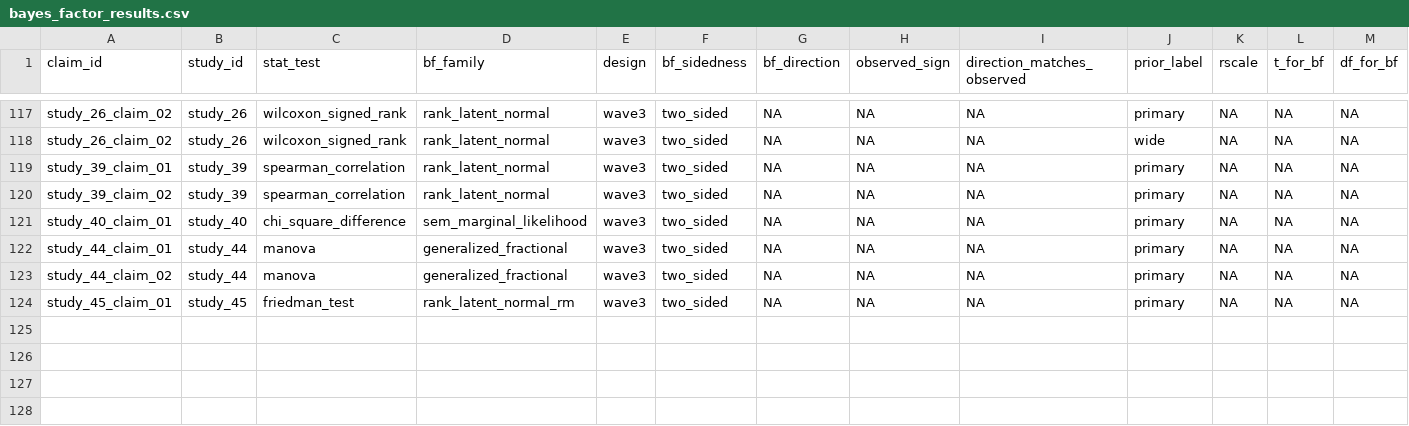
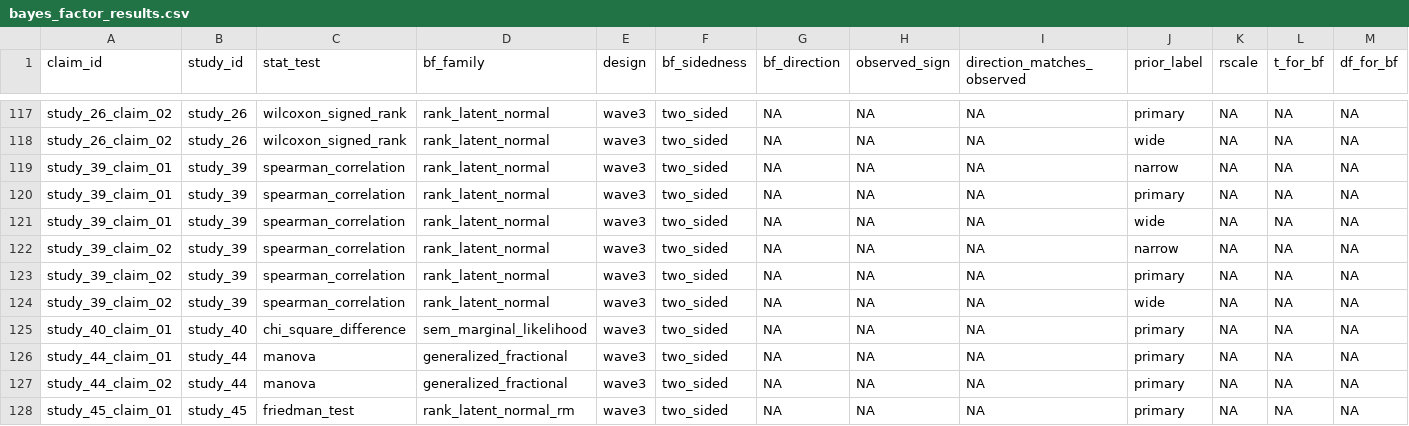
Before and after one commit to carmojudicemota/bayesian-reanalysis, a CSV file: outputs/tables/bayes_factor_results.csv, drawn as a sheet; only a part is shown, gaps mark what is left out; rows hold the shown columns only; the diff names each change by its address in the sheet, - before the commit and + after, or states it on an @@ line.

```diff
--- a/outputs/tables/bayes_factor_results.csv
+++ b/outputs/tables/bayes_factor_results.csv
+row 119: study_39_claim_01 | study_39 | spearman_correlation | rank_latent_normal | wave3 | two_sided | NA | NA | NA | narrow | NA | NA | NA
+row 121: study_39_claim_01 | study_39 | spearman_correlation | rank_latent_normal | wave3 | two_sided | NA | NA | NA | wide | NA | NA | NA
+row 122: study_39_claim_02 | study_39 | spearman_correlation | rank_latent_normal | wave3 | two_sided | NA | NA | NA | narrow | NA | NA | NA
+row 124: study_39_claim_02 | study_39 | spearman_correlation | rank_latent_normal | wave3 | two_sided | NA | NA | NA | wide | NA | NA | NA
```
Also changed, not shown: outputs/diagnostics/stability_table.csv, outputs/tables/bayes_factor_results_wave3.csv, 13 other files.
